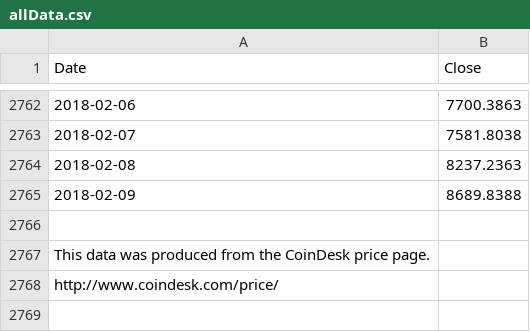
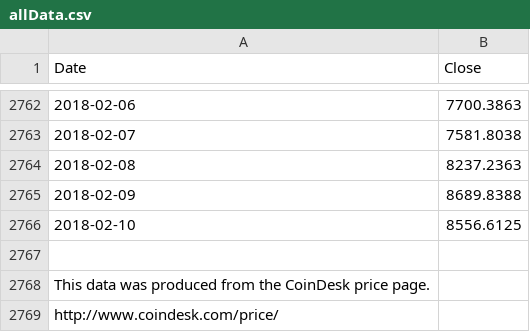
Before and after one commit to moonmath/static, a CSV file: data/allData.csv, drawn as a sheet; only a part is shown, gaps mark what is left out.

```diff
--- a/data/allData.csv
+++ b/data/allData.csv
@@ -2765,2 +2765,3 @@ Date,Close
 2018-02-09,8689.8388
+2018-02-10,8556.6125
 
```
Also changed, not shown: data/mmData.csv, data/rainbow2017.csv, 2 other files.
